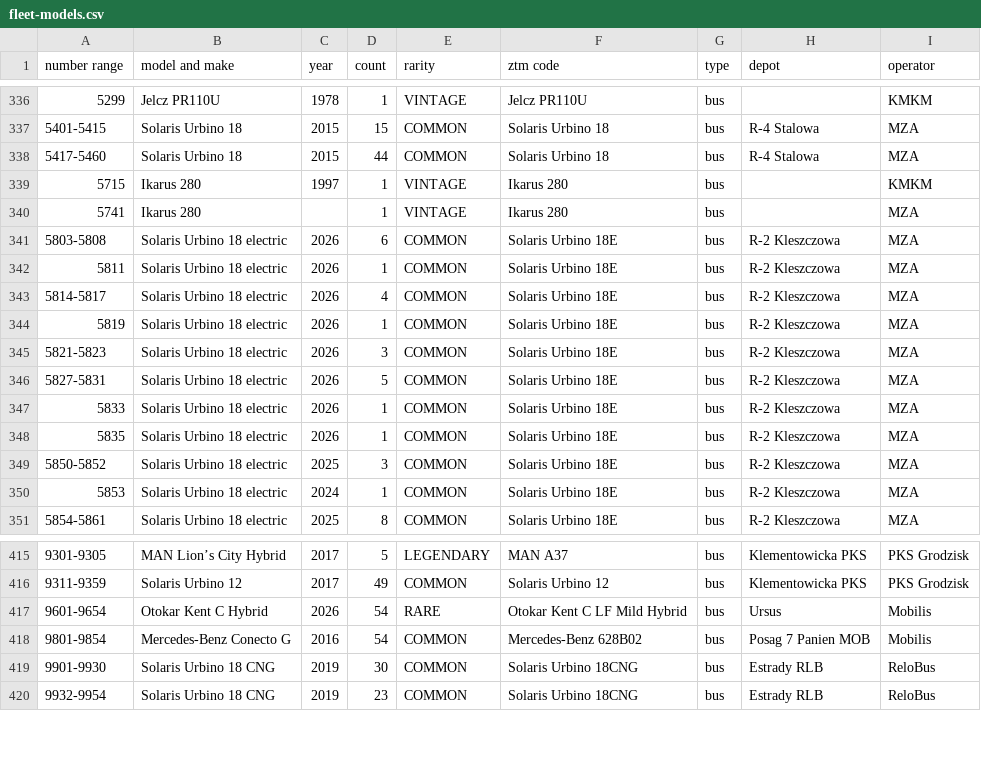
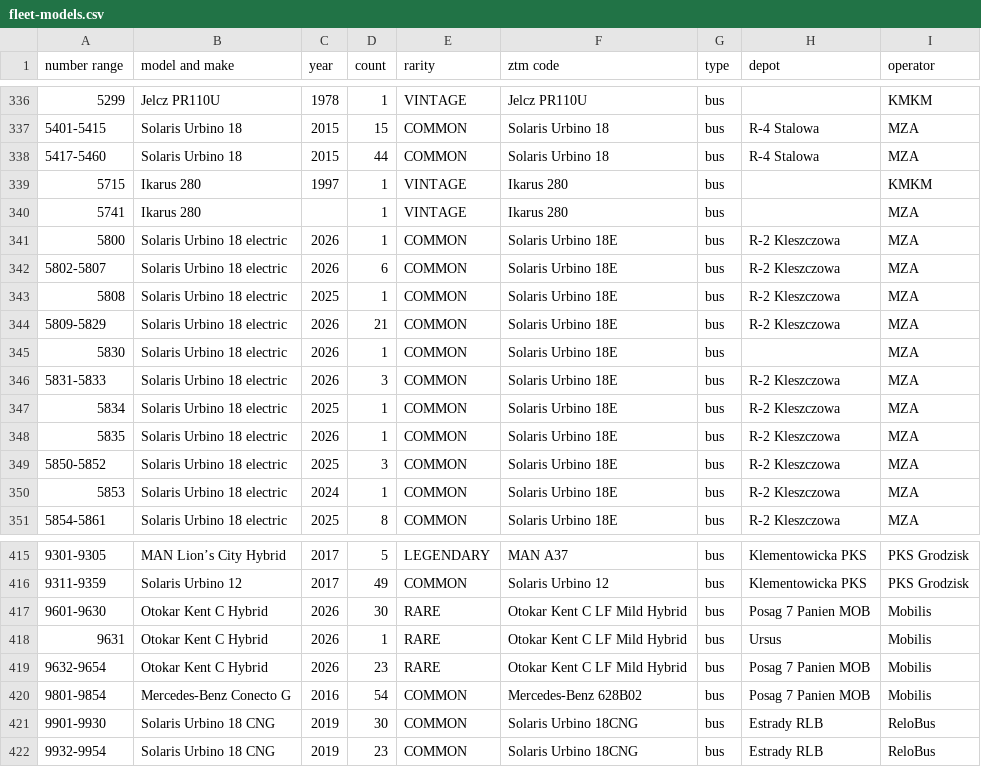
Before and after one commit to TheFilipcom4607/busdex, a CSV file: data/fleet-models.csv, drawn as a sheet; only a part is shown, gaps mark what is left out.

```diff
--- a/data/fleet-models.csv
+++ b/data/fleet-models.csv
@@ -340,9 +340,9 @@ number range,model and make,year,count,rarity,ztm code,type,depot,operator
 5741,Ikarus 280,,1,VINTAGE,Ikarus 280,bus,,MZA
-5803-5808,Solaris Urbino 18 electric,2026,6,COMMON,Solaris Urbino 18E,bus,R-2 Kleszczowa,MZA
-5811,Solaris Urbino 18 electric,2026,1,COMMON,Solaris Urbino 18E,bus,R-2 Kleszczowa,MZA
-5814-5817,Solaris Urbino 18 electric,2026,4,COMMON,Solaris Urbino 18E,bus,R-2 Kleszczowa,MZA
-5819,Solaris Urbino 18 electric,2026,1,COMMON,Solaris Urbino 18E,bus,R-2 Kleszczowa,MZA
-5821-5823,Solaris Urbino 18 electric,2026,3,COMMON,Solaris Urbino 18E,bus,R-2 Kleszczowa,MZA
-5827-5831,Solaris Urbino 18 electric,2026,5,COMMON,Solaris Urbino 18E,bus,R-2 Kleszczowa,MZA
-5833,Solaris Urbino 18 electric,2026,1,COMMON,Solaris Urbino 18E,bus,R-2 Kleszczowa,MZA
+5800,Solaris Urbino 18 electric,2026,1,COMMON,Solaris Urbino 18E,bus,R-2 Kleszczowa,MZA
+5802-5807,Solaris Urbino 18 electric,2026,6,COMMON,Solaris Urbino 18E,bus,R-2 Kleszczowa,MZA
+5808,Solaris Urbino 18 electric,2025,1,COMMON,Solaris Urbino 18E,bus,R-2 Kleszczowa,MZA
+5809-5829,Solaris Urbino 18 electric,2026,21,COMMON,Solaris Urbino 18E,bus,R-2 Kleszczowa,MZA
+5830,Solaris Urbino 18 electric,2026,1,COMMON,Solaris Urbino 18E,bus,,MZA
+5831-5833,Solaris Urbino 18 electric,2026,3,COMMON,Solaris Urbino 18E,bus,R-2 Kleszczowa,MZA
+5834,Solaris Urbino 18 electric,2025,1,COMMON,Solaris Urbino 18E,bus,R-2 Kleszczowa,MZA
 5835,Solaris Urbino 18 electric,2026,1,COMMON,Solaris Urbino 18E,bus,R-2 Kleszczowa,MZA
@@ -416,3 +416,5 @@ number range,model and make,year,count,rarity,ztm code,type,depot,operator
 9311-9359,Solaris Urbino 12,2017,49,COMMON,Solaris Urbino 12,bus,Klementowicka PKS,PKS Grodzisk
-9601-9654,Otokar Kent C Hybrid,2026,54,RARE,Otokar Kent C LF Mild Hybrid,bus,Ursus,Mobilis
+9601-9630,Otokar Kent C Hybrid,2026,30,RARE,Otokar Kent C LF Mild Hybrid,bus,Posag 7 Panien MOB,Mobilis
+9631,Otokar Kent C Hybrid,2026,1,RARE,Otokar Kent C LF Mild Hybrid,bus,Ursus,Mobilis
+9632-9654,Otokar Kent C Hybrid,2026,23,RARE,Otokar Kent C LF Mild Hybrid,bus,Posag 7 Panien MOB,Mobilis
 9801-9854,Mercedes-Benz Conecto G,2016,54,COMMON,Mercedes-Benz 628B02,bus,Posag 7 Panien MOB,Mobilis
```
Also changed, not shown: 11 other files.
